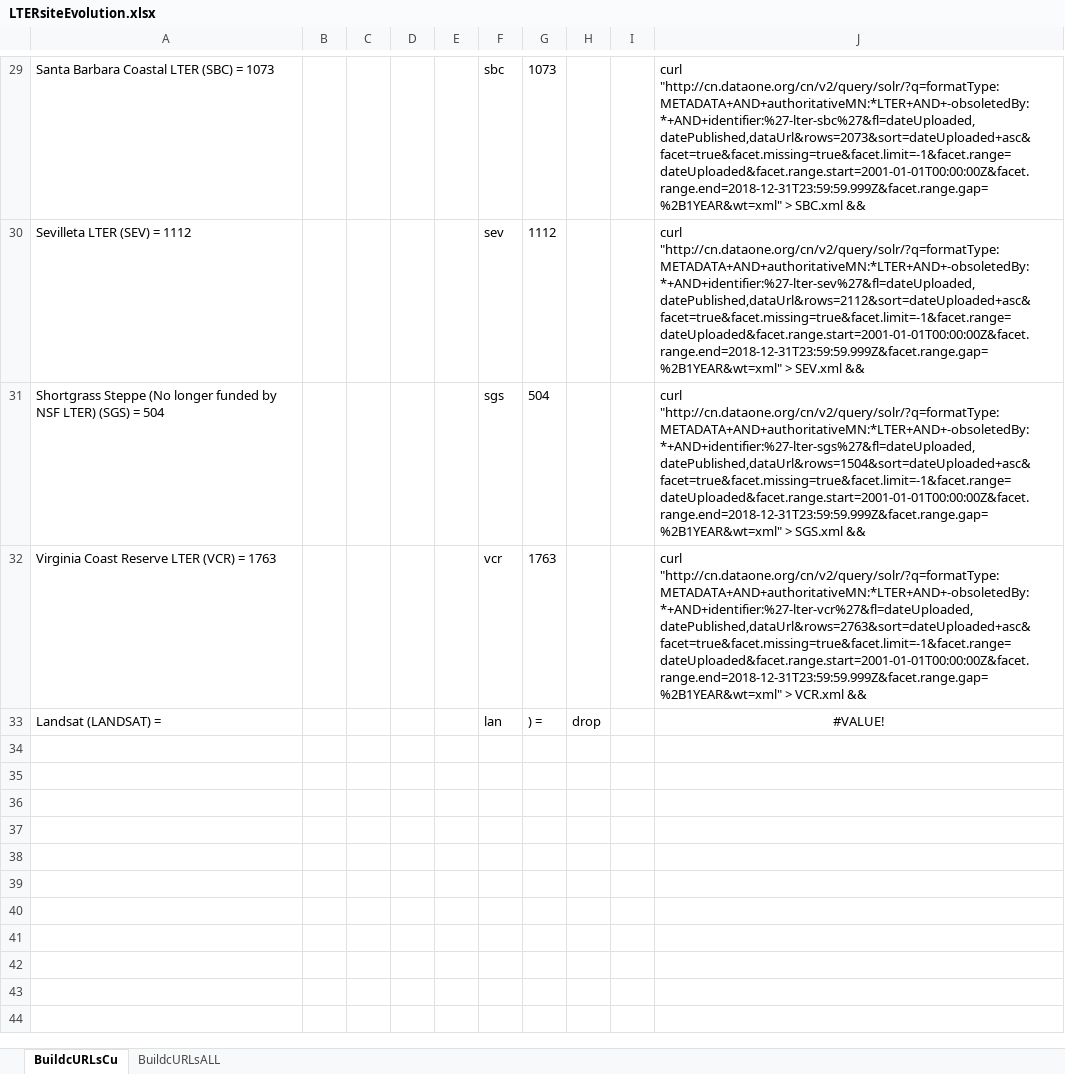
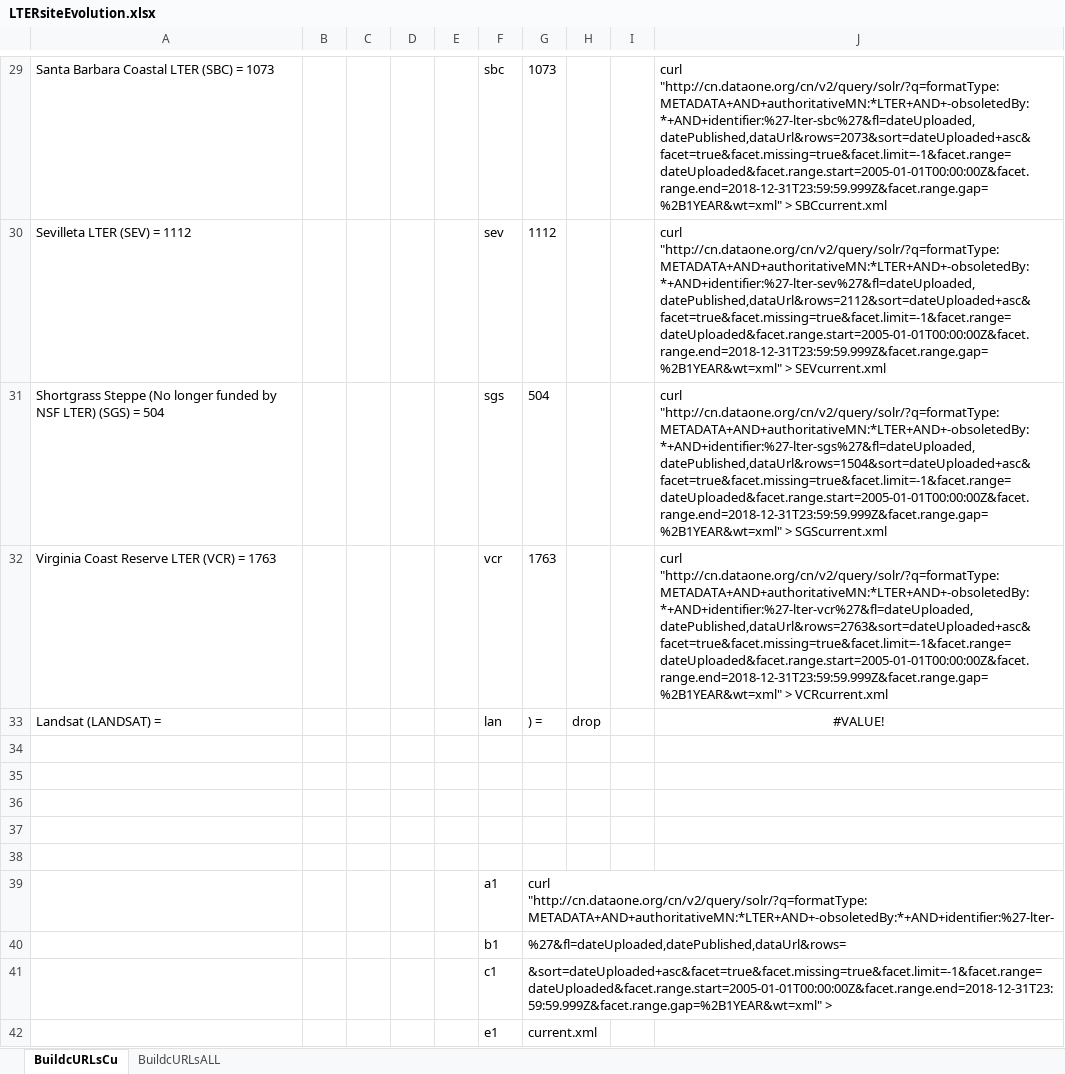
Before and after one commit to scgordon/MetadataEvaluation, an Excel workbook: scripts/LTERsiteEvolution.xlsx, sheet BuildcURLsCu, drawn as a sheet; only a part is shown, gaps mark what is left out; values as stored, in another font and other column widths than the file's, no borders; the diff covers the shown part only; the diff names each change by its address in the sheet, - before the commit and + after, or states it on an @@ line.

```diff
--- a/scripts/LTERsiteEvolution.xlsx (sheet BuildcURLsCu)
+++ b/scripts/LTERsiteEvolution.xlsx (sheet BuildcURLsCu)
-J29: curl "http://cn.dataone.org/cn/v2/query/solr/?q=formatType:METADATA+AND+authoritativeMN:*LTER+AND+-obsoletedBy:*+AND+identifier:%27-lter-sbc%27&fl=dateUploaded,datePublished,dataUrl&rows=2073&sort=dateUploaded+asc&facet=true&facet.missing=true&facet.limit=-1&facet.range=dateUploaded&facet.range.start=2001-01-01T00:00:00Z&facet.range.end=2018-12-31T23:59:59.999Z&facet.range.gap=%2B1YEAR&wt=xml" > SBC.xml &&
+J29: curl "http://cn.dataone.org/cn/v2/query/solr/?q=formatType:METADATA+AND+authoritativeMN:*LTER+AND+-obsoletedBy:*+AND+identifier:%27-lter-sbc%27&fl=dateUploaded,datePublished,dataUrl&rows=2073&sort=dateUploaded+asc&facet=true&facet.missing=true&facet.limit=-1&facet.range=dateUploaded&facet.range.start=2005-01-01T00:00:00Z&facet.range.end=2018-12-31T23:59:59.999Z&facet.range.gap=%2B1YEAR&wt=xml" > SBCcurrent.xml
-J30: curl "http://cn.dataone.org/cn/v2/query/solr/?q=formatType:METADATA+AND+authoritativeMN:*LTER+AND+-obsoletedBy:*+AND+identifier:%27-lter-sev%27&fl=dateUploaded,datePublished,dataUrl&rows=2112&sort=dateUploaded+asc&facet=true&facet.missing=true&facet.limit=-1&facet.range=dateUploaded&facet.range.start=2001-01-01T00:00:00Z&facet.range.end=2018-12-31T23:59:59.999Z&facet.range.gap=%2B1YEAR&wt=xml" > SEV.xml &&
+J30: curl "http://cn.dataone.org/cn/v2/query/solr/?q=formatType:METADATA+AND+authoritativeMN:*LTER+AND+-obsoletedBy:*+AND+identifier:%27-lter-sev%27&fl=dateUploaded,datePublished,dataUrl&rows=2112&sort=dateUploaded+asc&facet=true&facet.missing=true&facet.limit=-1&facet.range=dateUploaded&facet.range.start=2005-01-01T00:00:00Z&facet.range.end=2018-12-31T23:59:59.999Z&facet.range.gap=%2B1YEAR&wt=xml" > SEVcurrent.xml
-J31: curl "http://cn.dataone.org/cn/v2/query/solr/?q=formatType:METADATA+AND+authoritativeMN:*LTER+AND+-obsoletedBy:*+AND+identifier:%27-lter-sgs%27&fl=dateUploaded,datePublished,dataUrl&rows=1504&sort=dateUploaded+asc&facet=true&facet.missing=true&facet.limit=-1&facet.range=dateUploaded&facet.range.start=2001-01-01T00:00:00Z&facet.range.end=2018-12-31T23:59:59.999Z&facet.range.gap=%2B1YEAR&wt=xml" > SGS.xml &&
+J31: curl "http://cn.dataone.org/cn/v2/query/solr/?q=formatType:METADATA+AND+authoritativeMN:*LTER+AND+-obsoletedBy:*+AND+identifier:%27-lter-sgs%27&fl=dateUploaded,datePublished,dataUrl&rows=1504&sort=dateUploaded+asc&facet=true&facet.missing=true&facet.limit=-1&facet.range=dateUploaded&facet.range.start=2005-01-01T00:00:00Z&facet.range.end=2018-12-31T23:59:59.999Z&facet.range.gap=%2B1YEAR&wt=xml" > SGScurrent.xml
-J32: curl "http://cn.dataone.org/cn/v2/query/solr/?q=formatType:METADATA+AND+authoritativeMN:*LTER+AND+-obsoletedBy:*+AND+identifier:%27-lter-vcr%27&fl=dateUploaded,datePublished,dataUrl&rows=2763&sort=dateUploaded+asc&facet=true&facet.missing=true&facet.limit=-1&facet.range=dateUploaded&facet.range.start=2001-01-01T00:00:00Z&facet.range.end=2018-12-31T23:59:59.999Z&facet.range.gap=%2B1YEAR&wt=xml" > VCR.xml &&
+J32: curl "http://cn.dataone.org/cn/v2/query/solr/?q=formatType:METADATA+AND+authoritativeMN:*LTER+AND+-obsoletedBy:*+AND+identifier:%27-lter-vcr%27&fl=dateUploaded,datePublished,dataUrl&rows=2763&sort=dateUploaded+asc&facet=true&facet.missing=true&facet.limit=-1&facet.range=dateUploaded&facet.range.start=2005-01-01T00:00:00Z&facet.range.end=2018-12-31T23:59:59.999Z&facet.range.gap=%2B1YEAR&wt=xml" > VCRcurrent.xml
+row 34: (empty)
+row 35: (empty)
+row 36: (empty)
+row 37: (empty)
+row 38: (empty)
+row 39:  |  |  |  |  | a1 | curl "http://cn.dataone.org/cn/v2/query/solr/?q=formatType:METADATA+AND+authoritativeMN:*LTER+AND+-obsoletedBy:*+AND+identifier:%27-lter-
+row 40:  |  |  |  |  | b1 | %27&fl=dateUploaded,datePublished,dataUrl&rows=
+row 41:  |  |  |  |  | c1 | &sort=dateUploaded+asc&facet=true&facet.missing=true&facet.limit=-1&facet.range=dateUploaded&facet.range.start=2005-01-01T00:00:00Z&facet.range.end=2018-12-31T23:59:59.999Z&facet.range.gap=%2B1YEAR&wt=xml" >
+row 42:  |  |  |  |  | e1 | current.xml
```
Also changed, not shown: 25 edited cells elsewhere in this sheet, sheet BuildcURLsALL, 10 other files.
